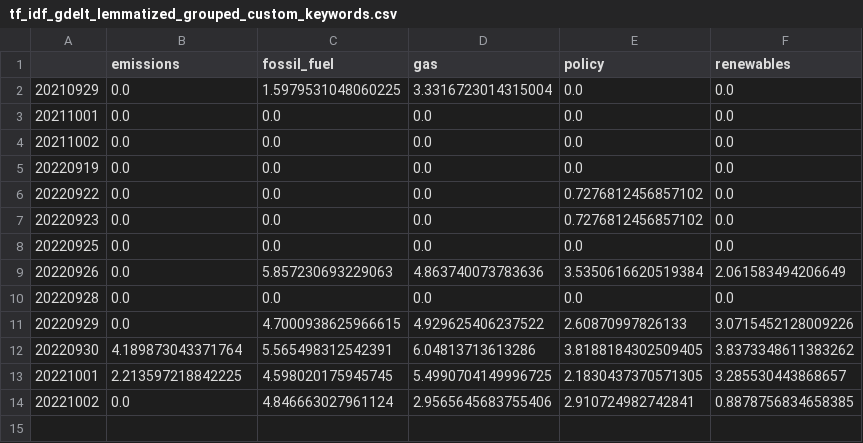
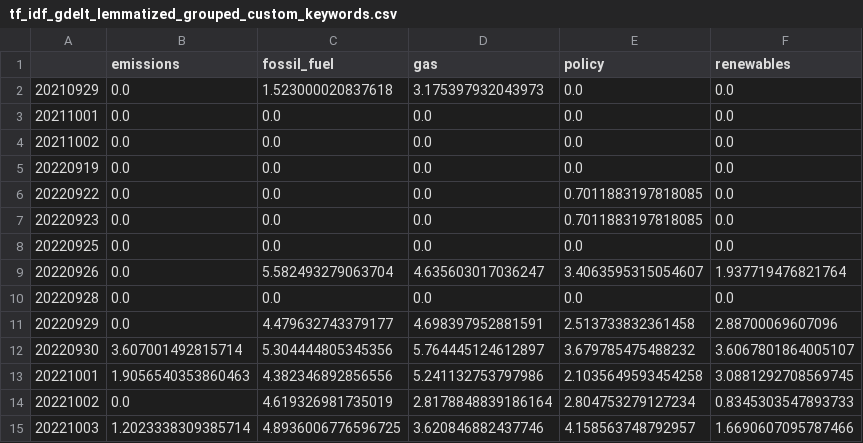
Before and after one commit to paparon96/Sustainability, a CSV file: Carbon_price_prediction/App/data/tf_idf_gdelt_lemmatized_grouped_custom_keywords.csv, drawn as a sheet.

```diff
--- a/Carbon_price_prediction/App/data/tf_idf_gdelt_lemmatized_grouped_custom_keywords.csv
+++ b/Carbon_price_prediction/App/data/tf_idf_gdelt_lemmatized_grouped_custom_keywords.csv
@@ -1,3 +1,3 @@
 ,emissions,fossil_fuel,gas,policy,renewables
-20210929,0.0,1.5979531048060225,3.3316723014315004,0.0,0.0
+20210929,0.0,1.523000020837618,3.175397932043973,0.0,0.0
 20211001,0.0,0.0,0.0,0.0,0.0
@@ -5,10 +5,11 @@
 20220919,0.0,0.0,0.0,0.0,0.0
-20220922,0.0,0.0,0.0,0.7276812456857102,0.0
-20220923,0.0,0.0,0.0,0.7276812456857102,0.0
+20220922,0.0,0.0,0.0,0.7011883197818085,0.0
+20220923,0.0,0.0,0.0,0.7011883197818085,0.0
 20220925,0.0,0.0,0.0,0.0,0.0
-20220926,0.0,5.857230693229063,4.863740073783636,3.5350616620519384,2.061583494206649
+20220926,0.0,5.582493279063704,4.635603017036247,3.4063595315054607,1.937719476821764
 20220928,0.0,0.0,0.0,0.0,0.0
-20220929,0.0,4.7000938625966615,4.929625406237522,2.60870997826133,3.0715452128009226
-20220930,4.189873043371764,5.565498312542391,6.04813713613286,3.8188184302509405,3.8373348611383262
-20221001,2.213597218842225,4.598020175945745,5.4990704149996725,2.1830437370571305,3.285530443868657
-20221002,0.0,4.846663027961124,2.9565645683755406,2.910724982742841,0.8878756834658385
+20220929,0.0,4.479632743379177,4.698397952881591,2.513733832361458,2.88700069607096
+20220930,3.607001492815714,5.304444805345356,5.764445124612897,3.679785475488232,3.6067801864005107
+20221001,1.9056540353860463,4.382346892856556,5.241132753797986,2.1035649593454258,3.0881292708569745
+20221002,0.0,4.619326981735019,2.8178848839186164,2.804753279127234,0.8345303547893733
+20221003,1.2023338309385714,4.8936006776596725,3.620846882437746,4.158563748792957,1.6690607095787466
```
Also changed, not shown: Carbon_price_prediction/App/data/gdelt_events.csv, Carbon_price_prediction/App/data/merged_articles_carbon_keyword_term_document_matrix_ngram_1.csv, 7 other files.
